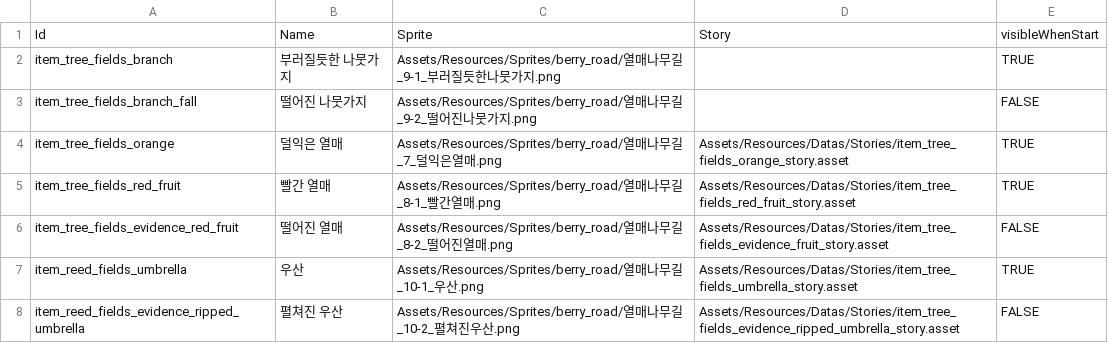
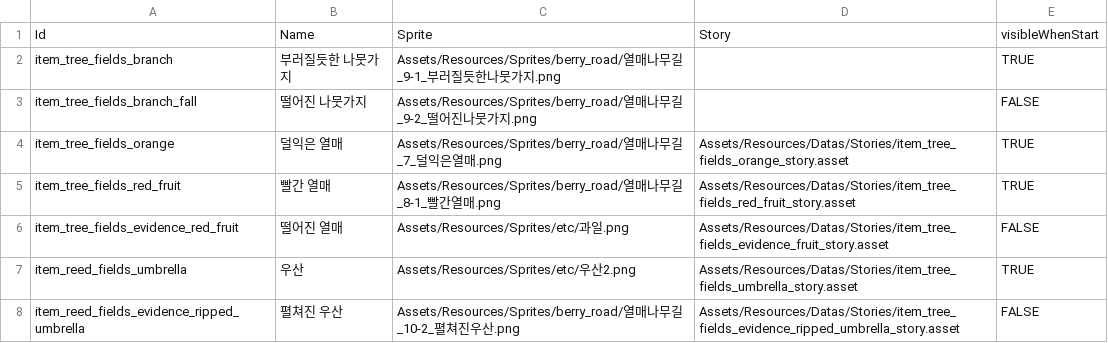
Before and after one commit to tyrosine1153/Stove_GameJam_September_Emily, a CSV file: Emily/Assets/Resources/Datas/Items/tree_fields_item_list.csv, drawn as a sheet.

Commit message:
Fix : Csv file

```diff
--- a/Emily/Assets/Resources/Datas/Items/tree_fields_item_list.csv
+++ b/Emily/Assets/Resources/Datas/Items/tree_fields_item_list.csv
@@ -5,4 +5,4 @@ item_tree_fields_orange,덜익은 열매,Assets/Resources/Sprites/berry_road/열
 item_tree_fields_red_fruit,빨간 열매,Assets/Resources/Sprites/berry_road/열매나무길_8-1_빨간열매.png,Assets/Resources/Datas/Stories/item_tree_fields_red_fruit_story.asset,TRUE
-item_tree_fields_evidence_red_fruit,떨어진 열매,Assets/Resources/Sprites/berry_road/열매나무길_8-2_떨어진열매.png,Assets/Resources/Datas/Stories/item_tree_fields_evidence_fruit_story.asset,FALSE
-item_reed_fields_umbrella,우산,Assets/Resources/Sprites/berry_road/열매나무길_10-1_우산.png,Assets/Resources/Datas/Stories/item_tree_fields_umbrella_story.asset,TRUE
+item_tree_fields_evidence_red_fruit,떨어진 열매,Assets/Resources/Sprites/etc/과일.png,Assets/Resources/Datas/Stories/item_tree_fields_evidence_fruit_story.asset,FALSE
+item_reed_fields_umbrella,우산,Assets/Resources/Sprites/etc/우산2.png,Assets/Resources/Datas/Stories/item_tree_fields_umbrella_story.asset,TRUE
 item_reed_fields_evidence_ripped_umbrella,펼쳐진 우산,Assets/Resources/Sprites/berry_road/열매나무길_10-2_펼쳐진우산.png,Assets/Resources/Datas/Stories/item_tree_fields_evidence_ripped_umbrella_story.asset,FALSE
```
